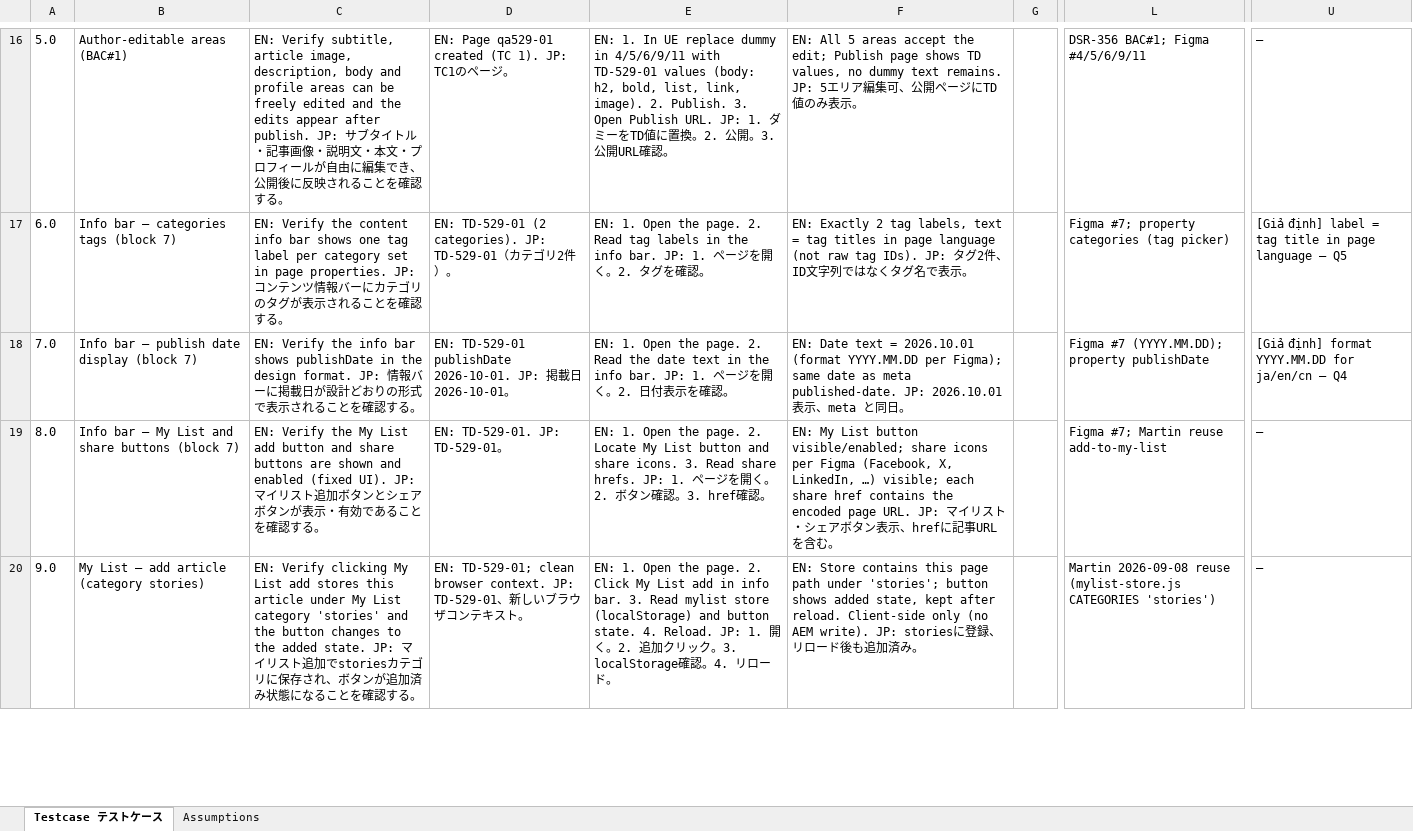
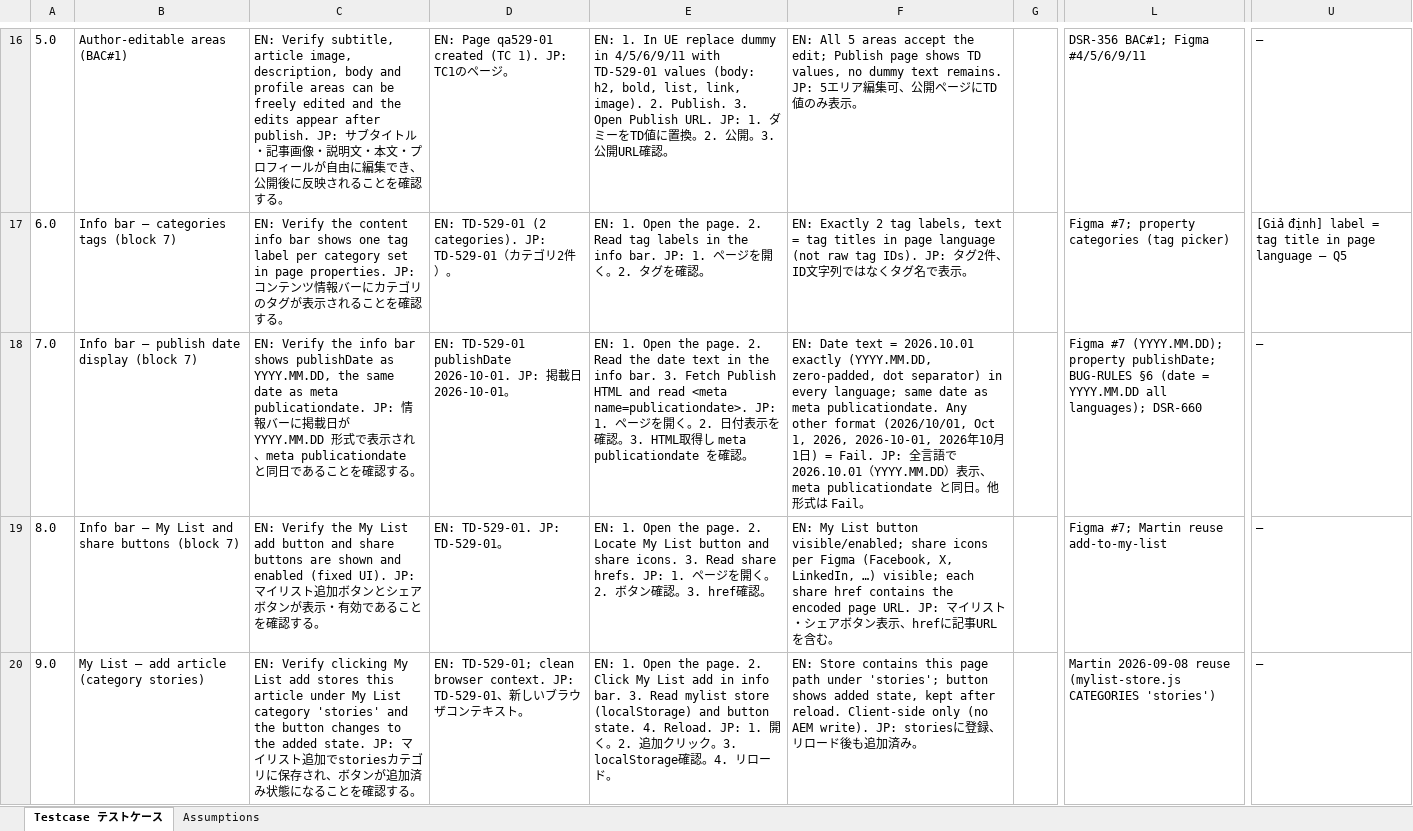
Before and after one commit to dat-sutrix/dsr-qa, an Excel workbook: ykk-dsr/hub/tc-out/[Sutrix] DSR -356- [レイアウト] 記事詳細（article-detail）.xlsx, sheet Testcase テストケース, drawn as a sheet; only a part is shown, gaps mark what is left out; values as stored, in another font and other column widths than the file's, no borders; charts and pictures and conditional formats not drawn; the diff covers the shown part only; the diff names each change by its address in the sheet, - before the commit and + after, or states it on an @@ line.

```diff
--- a/ykk-dsr/hub/tc-out/[Sutrix] DSR -356- [レイアウト] 記事詳細（article-detail）.xlsx (sheet Testcase テストケース)
+++ b/ykk-dsr/hub/tc-out/[Sutrix] DSR -356- [レイアウト] 記事詳細（article-detail）.xlsx (sheet Testcase テストケース)
-C18: …info bar shows publishDate in the design format. JP: 情報バーに掲載日が設計どおりの形式で表示されることを…
+C18: …info bar shows publishDate as YYYY.MM.DD, the same date as meta publicationdate. JP: 情報バーに掲載日が YYYY.MM.DD 形式で表示され、meta publicationdate と同日であることを…
-E18: …info bar. JP: 1. ページを開く。2. 日付表示を確…
+E18: …info bar. 3. Fetch Publish HTML and read <meta name=publicationdate>. JP: 1. ページを開く。2. 日付表示を確認。3. HTML取得し meta publicationdate を確…
-F18: …= 2026.10.01 (format YYYY.MM.DD per Figma); same date as meta published-date. JP: 2026.10.01 表示、meta と同日。
+F18: …= 2026.10.01 exactly (YYYY.MM.DD, zero-padded, dot separator) in every language; same date as meta publicationdate. Any other format (2026/10/01, Oct 1, 2026, 2026-10-01, 2026年10月1日) = Fail. JP: 全言語で 2026.10.01（YYYY.MM.DD）表示、meta publicationdate と同日。他形式は Fail。
-L18: …(YYYY.MM.DD); property publishDate
+L18: …(YYYY.MM.DD); property publishDate; BUG-RULES §6 (date = YYYY.MM.DD all languages); DSR-660
-U18: [Giả định] format YYYY.MM.DD for ja/en/cn – Q4
+U18: —
```
Also changed, not shown: 16 edited cells elsewhere in this sheet, sheet Assumptions, 5 other files.
